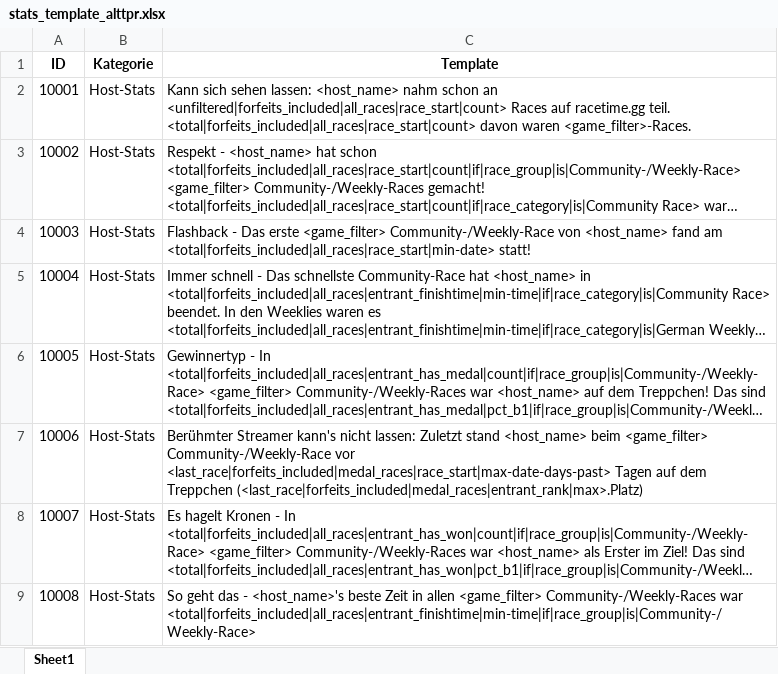
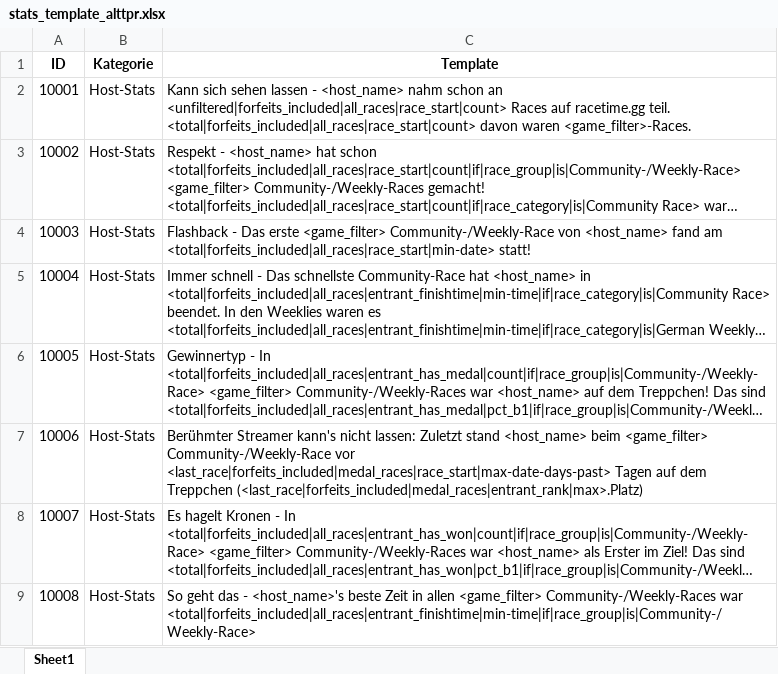
Before and after one commit to baen2810/alttpr, an Excel workbook: stats_template_alttpr.xlsx, sheet Sheet1, drawn as a sheet; only a part is shown; long unchanged cells end in …; values as stored, in another font and other column widths than the file's, no borders; the diff covers the shown part only; the diff names each change by its address in the sheet, - before the commit and + after, or states it on an @@ line.

```diff
--- a/stats_template_alttpr.xlsx (sheet Sheet1)
+++ b/stats_template_alttpr.xlsx (sheet Sheet1)
-C2 (Template): …sich sehen lassen: <host_name> nahm…
+C2 (Template): …sich sehen lassen - <host_name> nahm…
```
Also changed, not shown: 14 added rows, 22 removed rows and 4 edited cells elsewhere in this sheet, 10 other files.
